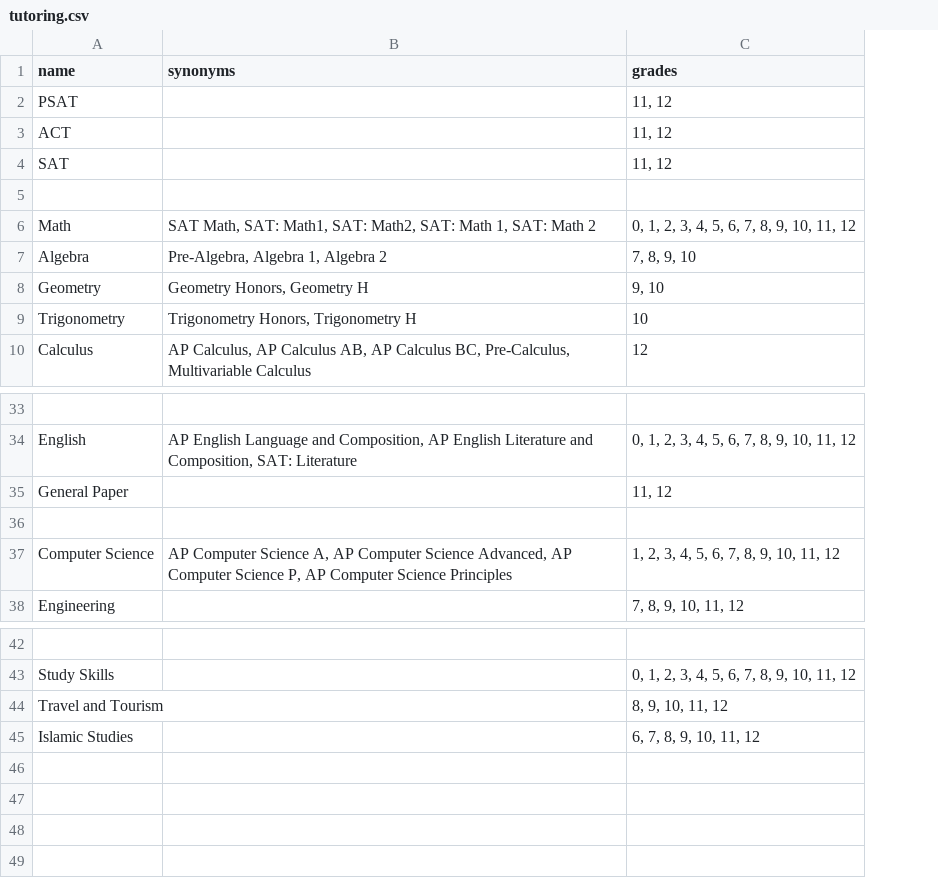
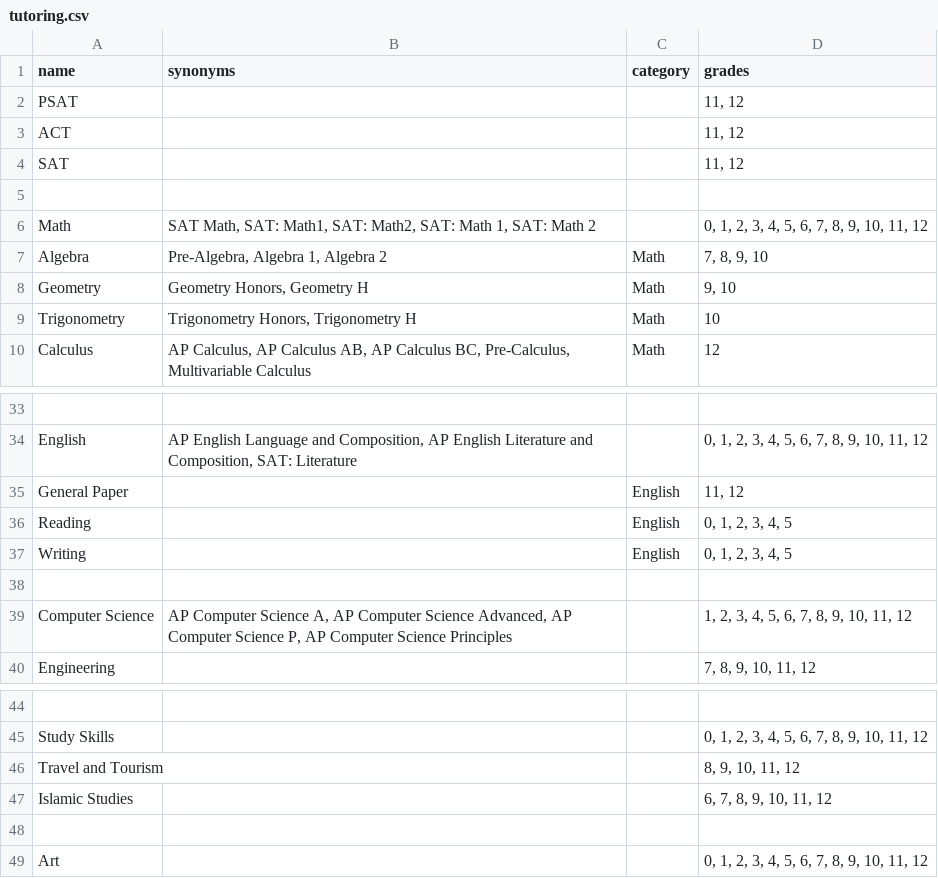
Before and after one commit to tutorbookapp/tutorbook, a CSV file: utils/algolia/tutoring.csv, drawn as a sheet; only a part is shown, gaps mark what is left out; the diff names each change by its address in the sheet, - before the commit and + after, or states it on an @@ line.

Commit message:
fix(utils/algolia/*.csv): update subjects search indices

```diff
--- a/utils/algolia/tutoring.csv
+++ b/utils/algolia/tutoring.csv
+column C (category), rows 7-10: all Math; row 35: English
+row 36: Reading |  | English | 0, 1, 2, 3, 4, 5
+row 37: Writing |  | English | 0, 1, 2, 3, 4, 5
+row 48: (empty)
+row 49: Art |  |  | 0, 1, 2, 3, 4, 5, 6, 7, 8, 9, 10, 11, 12
```
Also changed, not shown: utils/algolia/mentoring.csv.
